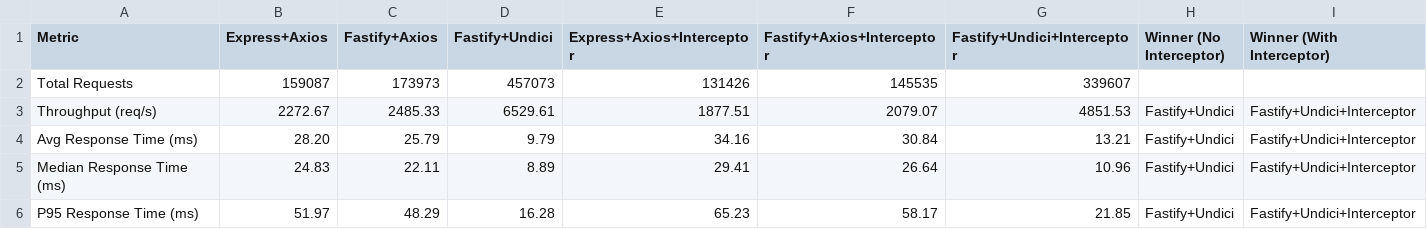
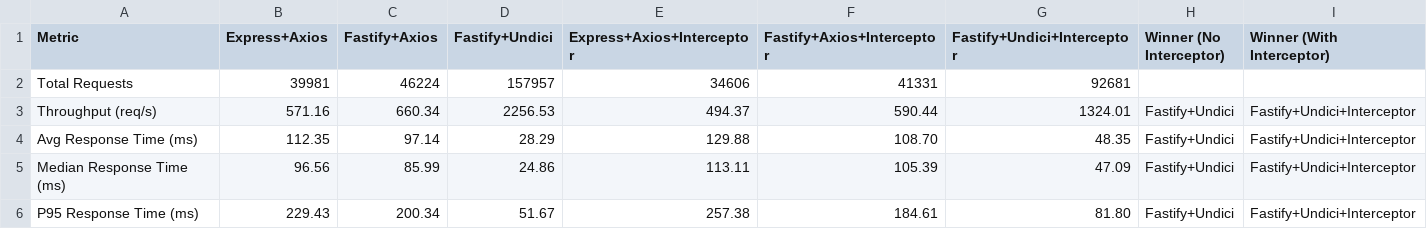
Before and after one commit to yordan-kanchelov/nestjs-undici-performance, a CSV file: results/node20-performance-comparison.csv, drawn as a sheet; only a part is shown; the diff covers the shown part only.

```diff
--- a/results/node20-performance-comparison.csv
+++ b/results/node20-performance-comparison.csv
@@ -1,6 +1,6 @@
 Metric,Express+Axios,Fastify+Axios,Fastify+Undici,Express+Axios+Interceptor,Fastify+Axios+Interceptor,Fastify+Undici+Interceptor,Winner (No Interceptor),Winner (With Interceptor)
-Total Requests,159087,173973,457073,131426,145535,339607,,
-Throughput (req/s),2272.67,2485.33,6529.61,1877.51,2079.07,4851.53,Fastify+Undici,Fastify+Undici+Interceptor
-Avg Response Time (ms),28.20,25.79,9.79,34.16,30.84,13.21,Fastify+Undici,Fastify+Undici+Interceptor
-Median Response Time (ms),24.83,22.11,8.89,29.41,26.64,10.96,Fastify+Undici,Fastify+Undici+Interceptor
-P95 Response Time (ms),51.97,48.29,16.28,65.23,58.17,21.85,Fastify+Undici,Fastify+Undici+Interceptor
+Total Requests,39981,46224,157957,34606,41331,92681,,
+Throughput (req/s),571.16,660.34,2256.53,494.37,590.44,1324.01,Fastify+Undici,Fastify+Undici+Interceptor
+Avg Response Time (ms),112.35,97.14,28.29,129.88,108.70,48.35,Fastify+Undici,Fastify+Undici+Interceptor
+Median Response Time (ms),96.56,85.99,24.86,113.11,105.39,47.09,Fastify+Undici,Fastify+Undici+Interceptor
+P95 Response Time (ms),229.43,200.34,51.67,257.38,184.61,81.80,Fastify+Undici,Fastify+Undici+Interceptor
```
Also changed, not shown: 20 edited cells elsewhere in this file, results/node22-performance-comparison.csv, results/node24-performance-comparison.csv, 8 other files.
